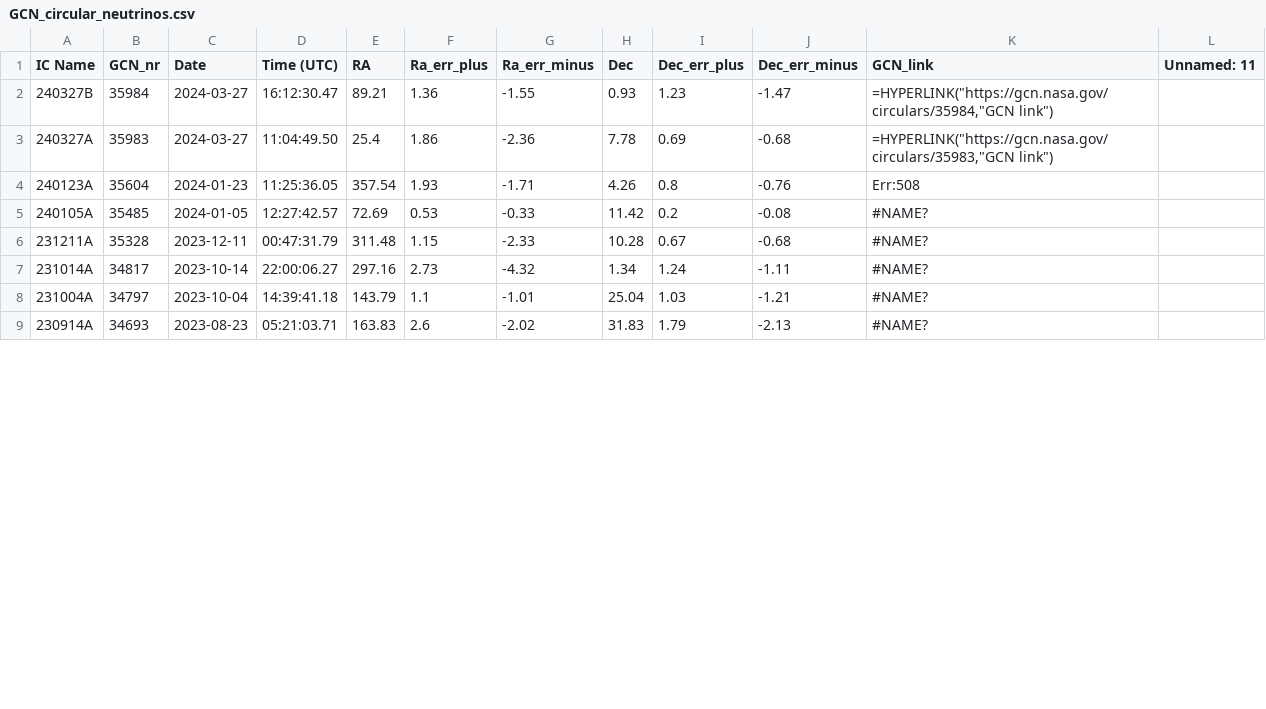
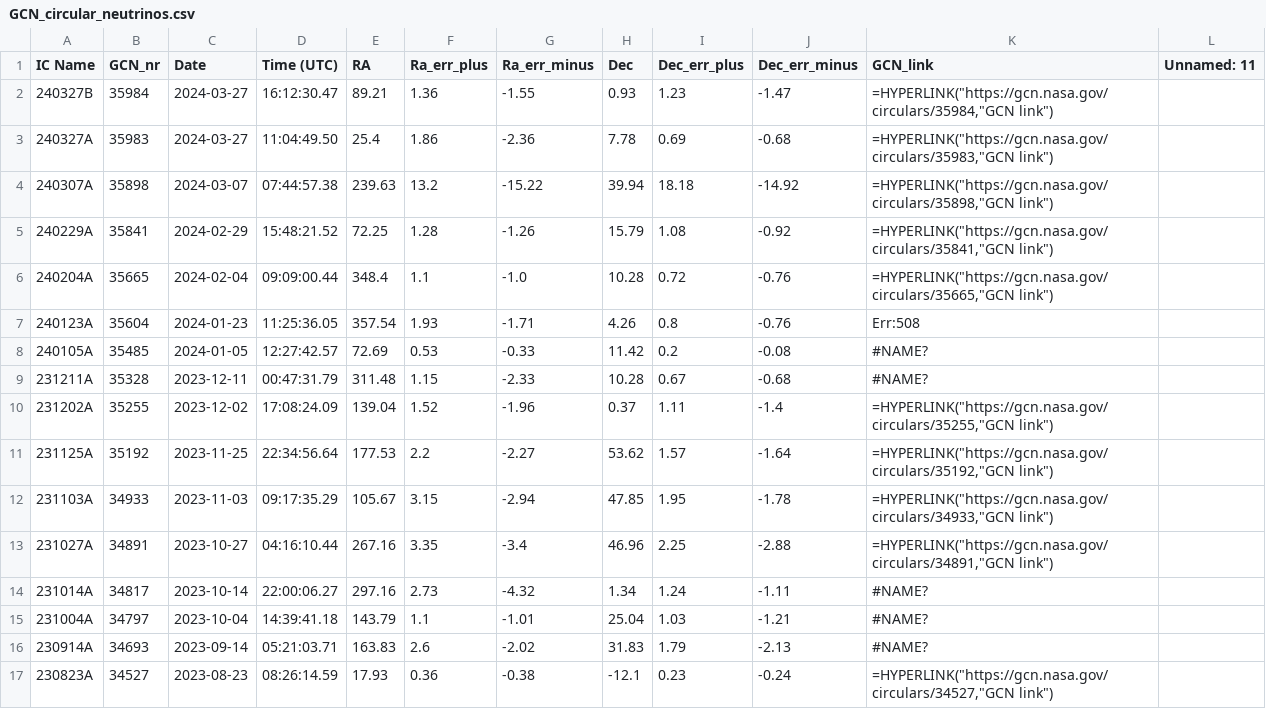
Before and after one commit to flep198/telamon, a CSV file: db/seeds/GCN_circular_neutrinos.csv, drawn as a sheet; only a part is shown; the diff covers the shown part only.

Commit message:
updated neutrino seed

```diff
--- a/db/seeds/GCN_circular_neutrinos.csv
+++ b/db/seeds/GCN_circular_neutrinos.csv
@@ -3,2 +3,5 @@ IC Name,GCN_nr,Date,Time (UTC),RA,Ra_err_plus,Ra_err_minus,Dec,Dec_err_plus,Dec_
 240327A,35983,2024-03-27,11:04:49.50,25.4,1.86,-2.36,7.78,0.69,-0.68,"=HYPERLINK(""https://gcn.nasa.gov/circulars/35983,""GCN link"")",
+240307A,35898,2024-03-07,07:44:57.38,239.63,13.2,-15.22,39.94,18.18,-14.92,"=HYPERLINK(""https://gcn.nasa.gov/circulars/35898,""GCN link"")",
+240229A,35841,2024-02-29,15:48:21.52,72.25,1.28,-1.26,15.79,1.08,-0.92,"=HYPERLINK(""https://gcn.nasa.gov/circulars/35841,""GCN link"")",
+240204A,35665,2024-02-04,09:09:00.44,348.4,1.1,-1.0,10.28,0.72,-0.76,"=HYPERLINK(""https://gcn.nasa.gov/circulars/35665,""GCN link"")",
 240123A,35604,2024-01-23,11:25:36.05,357.54,1.93,-1.71,4.26,0.8,-0.76,Err:508,
@@ -6,4 +9,9 @@ IC Name,GCN_nr,Date,Time (UTC),RA,Ra_err_plus,Ra_err_minus,Dec,Dec_err_plus,Dec_
 231211A,35328,2023-12-11,00:47:31.79,311.48,1.15,-2.33,10.28,0.67,-0.68,#NAME?,
+231202A,35255,2023-12-02,17:08:24.09,139.04,1.52,-1.96,0.37,1.11,-1.4,"=HYPERLINK(""https://gcn.nasa.gov/circulars/35255,""GCN link"")",
+231125A,35192,2023-11-25,22:34:56.64,177.53,2.2,-2.27,53.62,1.57,-1.64,"=HYPERLINK(""https://gcn.nasa.gov/circulars/35192,""GCN link"")",
+231103A,34933,2023-11-03,09:17:35.29,105.67,3.15,-2.94,47.85,1.95,-1.78,"=HYPERLINK(""https://gcn.nasa.gov/circulars/34933,""GCN link"")",
+231027A,34891,2023-10-27,04:16:10.44,267.16,3.35,-3.4,46.96,2.25,-2.88,"=HYPERLINK(""https://gcn.nasa.gov/circulars/34891,""GCN link"")",
 231014A,34817,2023-10-14,22:00:06.27,297.16,2.73,-4.32,1.34,1.24,-1.11,#NAME?,
 231004A,34797,2023-10-04,14:39:41.18,143.79,1.1,-1.01,25.04,1.03,-1.21,#NAME?,
-230914A,34693,2023-08-23,05:21:03.71,163.83,2.6,-2.02,31.83,1.79,-2.13,#NAME?,
+230914A,34693,2023-09-14,05:21:03.71,163.83,2.6,-2.02,31.83,1.79,-2.13,#NAME?,
+230823A,34527,2023-08-23,08:26:14.59,17.93,0.36,-0.38,-12.1,0.23,-0.24,"=HYPERLINK(""https://gcn.nasa.gov/circulars/34527,""GCN link"")",
```
Also changed, not shown: 7 added rows and 6 edited cells elsewhere in this file, 5 other files.
